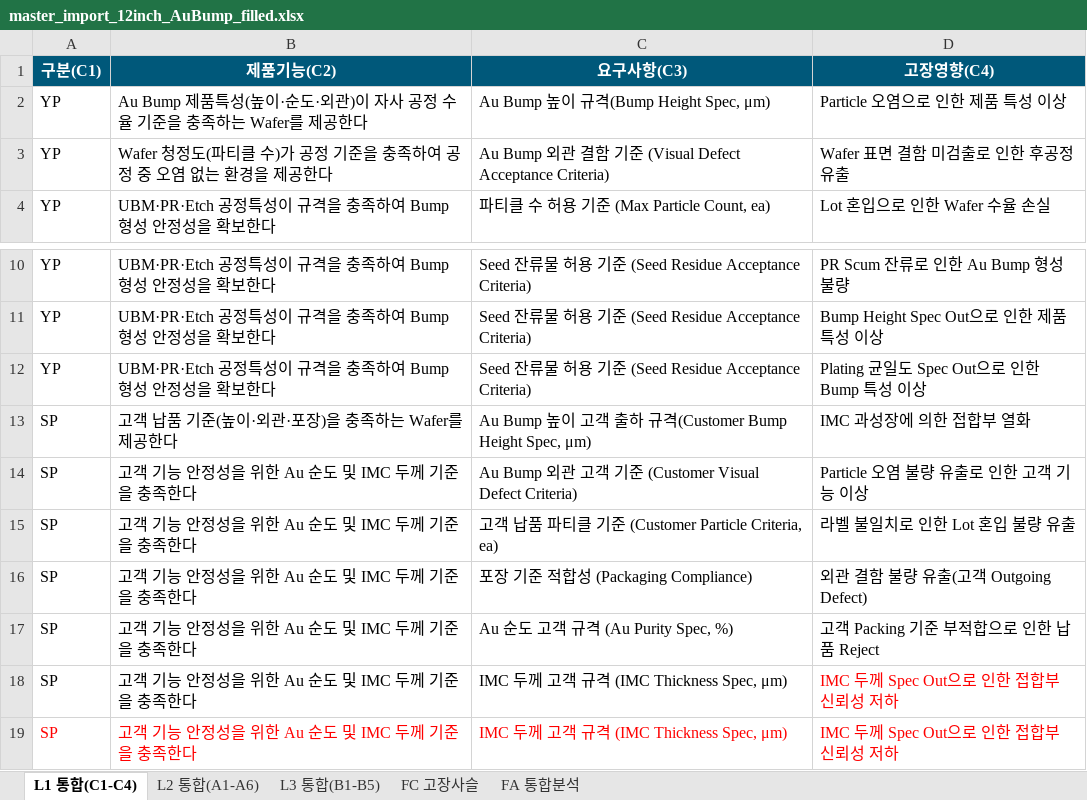
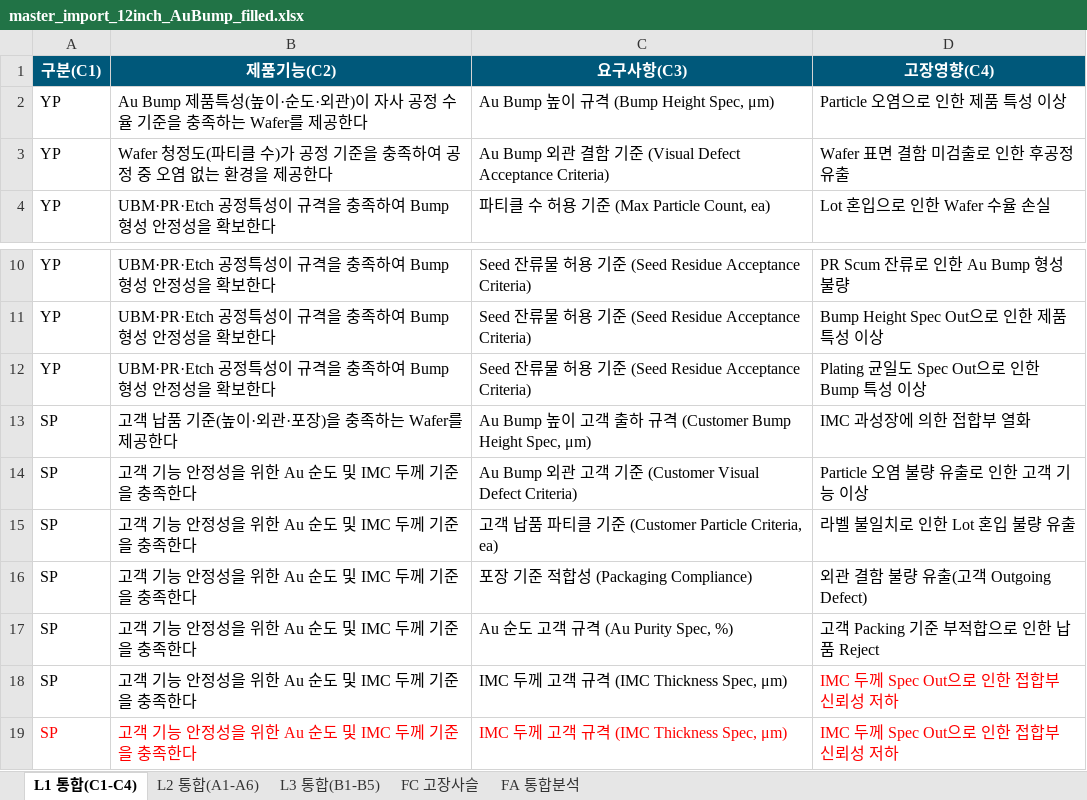
Before and after one commit to shs3647-lgtm/lbscts0330, an Excel workbook: data/master-fmea/master_import_12inch_AuBump_filled.xlsx, sheet L1 통합(C1-C4), drawn as a sheet; only a part is shown, gaps mark what is left out; values as stored, in another font and other column widths than the file's, no borders; the diff names each change by its address in the sheet, - before the commit and + after, or states it on an @@ line.

```diff
--- a/data/master-fmea/master_import_12inch_AuBump_filled.xlsx (sheet L1 통합(C1-C4))
+++ b/data/master-fmea/master_import_12inch_AuBump_filled.xlsx (sheet L1 통합(C1-C4))
-C2 (요구사항(C3)): Au Bump 높이 규격(Bump Height Spec, μm)
+C2 (요구사항(C3)): Au Bump 높이 규격 (Bump Height Spec, μm)
-C13 (요구사항(C3)): …규격(Customer Bump…
+C13 (요구사항(C3)): …규격 (Customer Bump…
```
Also changed, not shown: 1 other file.
